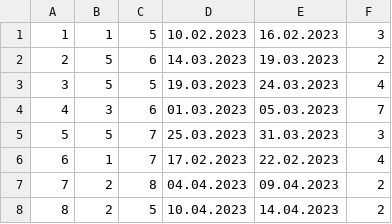
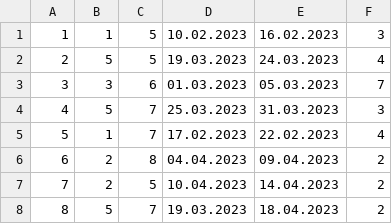
Before and after one commit to jblanusa13/SimsProjekat, a CSV file: ProjectSims/ProjectSims/Resources/Data/accommodationReservation.csv, drawn as a sheet; removed rows and columns are numbered as before the commit, all else as after; the diff names each change by its address in the sheet, - before the commit and + after, or states it on an @@ line.

```diff
--- a/ProjectSims/ProjectSims/Resources/Data/accommodationReservation.csv
+++ b/ProjectSims/ProjectSims/Resources/Data/accommodationReservation.csv
-row 2: 2 | 5 | 6 | 14.03.2023 | 19.03.2023 | 2
@@ column A renumbered between rows 2 and 7 @@
+row 8: 8 | 5 | 7 | 19.03.2023 | 18.04.2023 | 2
```
Also changed, not shown: ProjectSims/ProjectSims/Resources/Data/guestAccommodation.csv, 41 other files.
